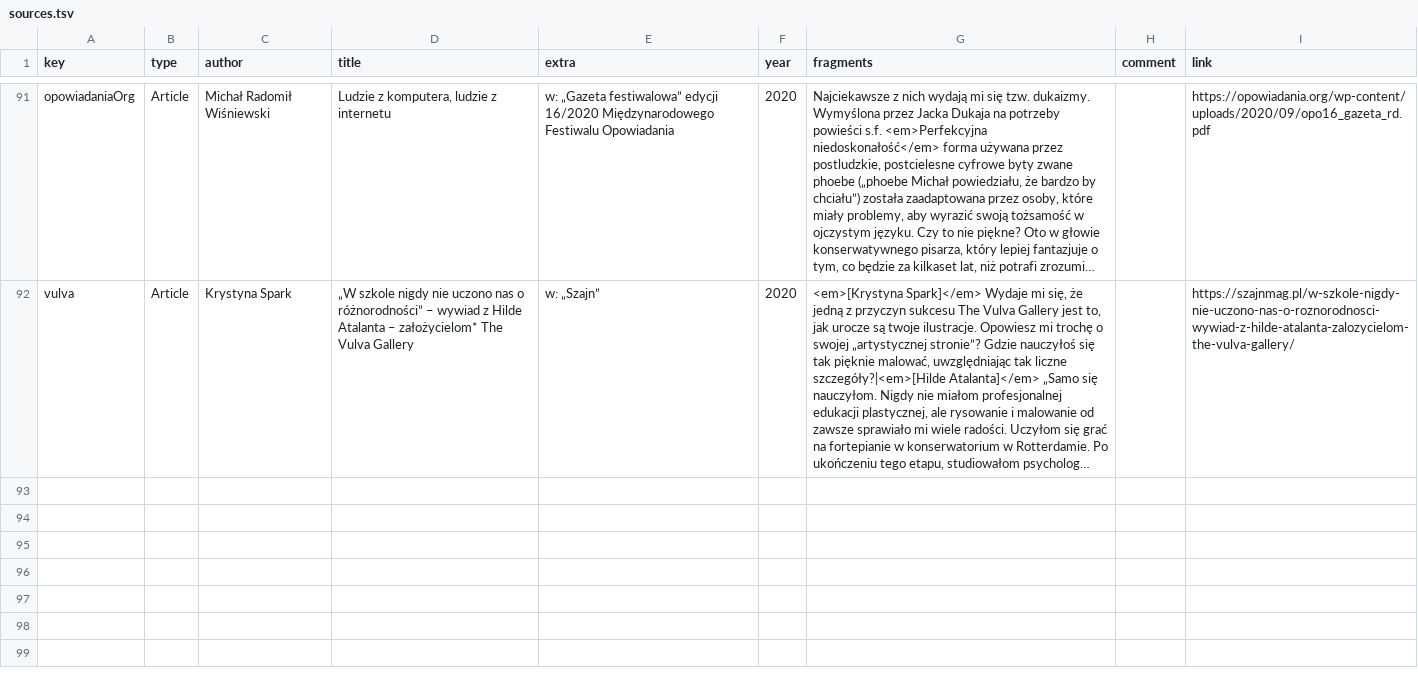
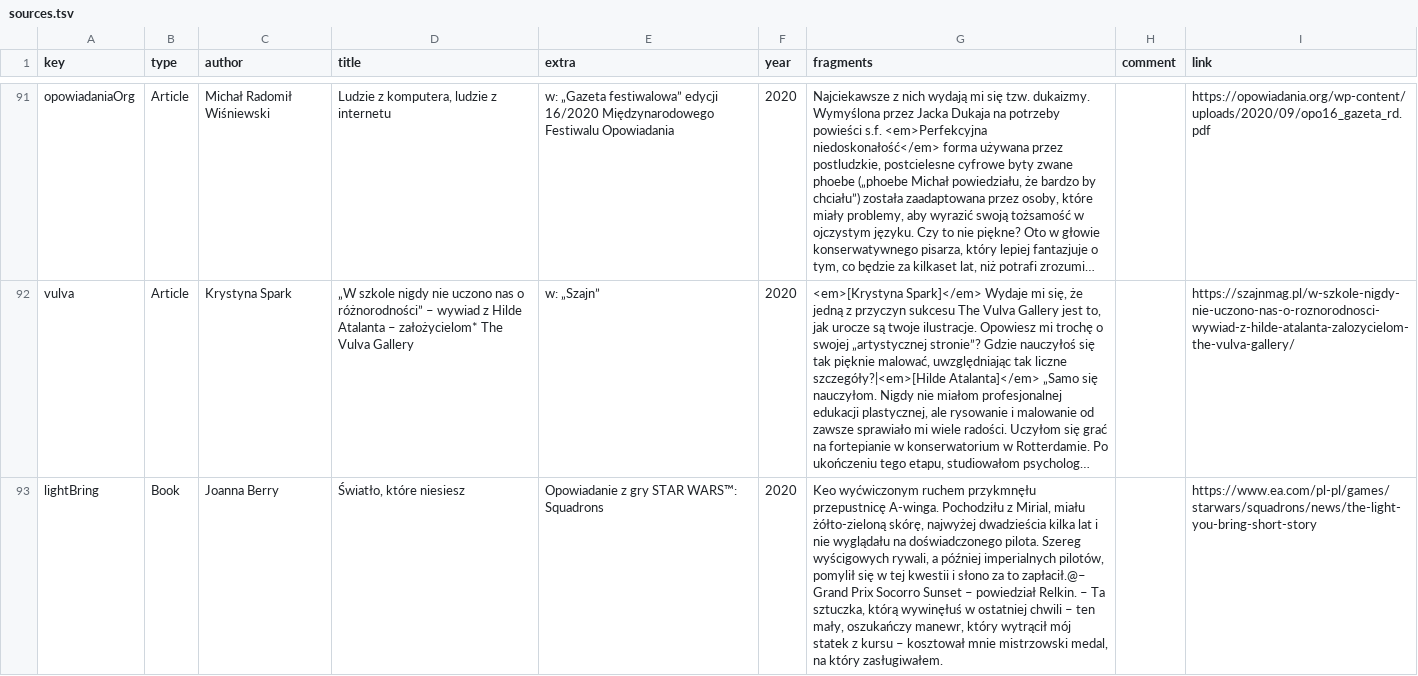
Before and after one commit to zlomenina/zajmena, a TSV file: locale/pl/sources/sources.tsv, drawn as a sheet; only a part is shown, gaps mark what is left out; long unchanged cells end in …; the diff names each change by its address in the sheet, - before the commit and + after, or states it on an @@ line.

Commit message:
[sources][pl] światło, które niesiesz

```diff
--- a/locale/pl/sources/sources.tsv
+++ b/locale/pl/sources/sources.tsv
+row 93: lightBring | Book | Joanna Berry | Światło, które niesiesz | Opowiadanie z gry STAR WARS™: Squadrons | 2020 | Keo wyćwiczonym ruchem przykmnęłu przepustnicę A-winga. Pochodziłu z Mirial, miału żółto-zieloną skórę, najwyżej dwadzieścia kilka lat i nie wyglądału na doświadczonego pilota. Szereg wyścigowych rywali, a później imperialnych pilotów, pomylił się w tej kwestii i słono za to zapłacił.@– Grand Prix Socorro Sunset – powiedział Relkin. – Ta sztuczka, którą wywinęłuś w ostatniej chwili – ten mały, oszukańczy manewr, który wytrącił mój statek z kursu – kosztował mnie mistrzowski medal, na który zasługiwałem. |  | https://www.ea.com/pl-pl/games/starwars/squadrons/news/the-light-you-bring-short-story
```
Also changed, not shown: locale/pl/templates/templates.tsv.
